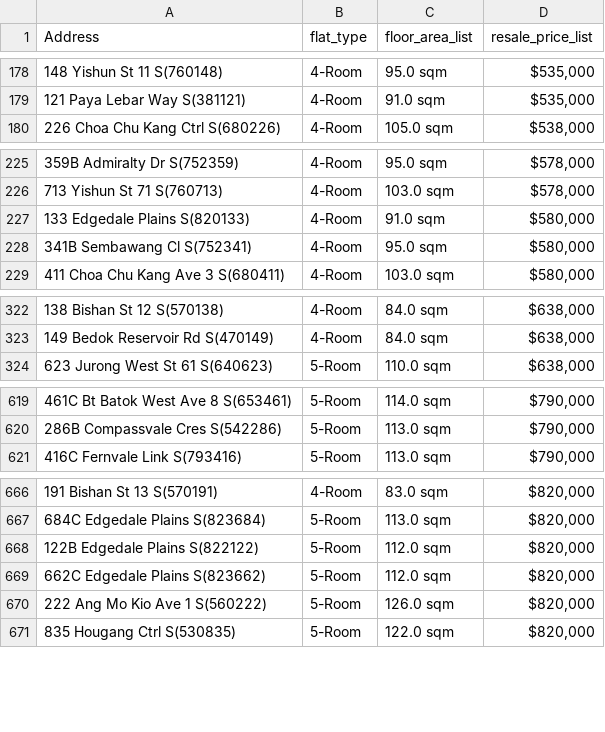
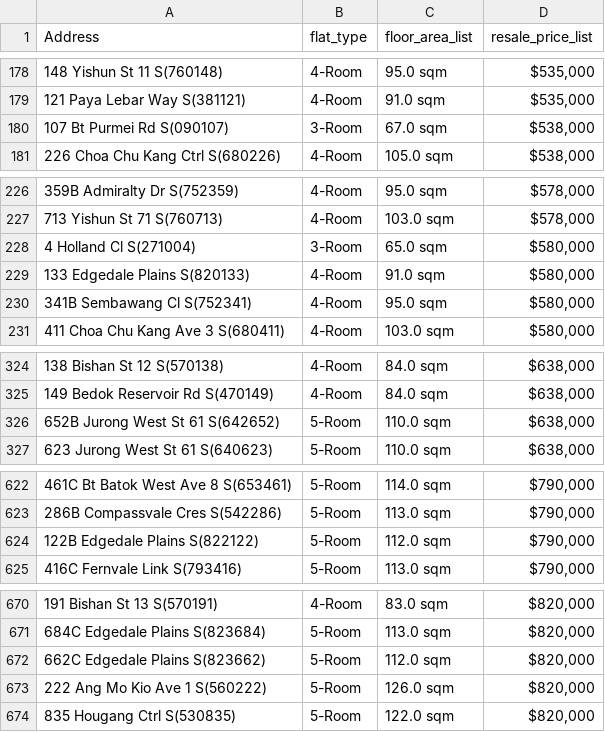
Before and after one commit to Vibu-The-Indian-Grandpa/AI-Based-Hdb-Recommender, a CSV file: property_list.csv, drawn as a sheet; only a part is shown, gaps mark what is left out; the diff covers the shown part only.

```diff
--- a/property_list.csv
+++ b/property_list.csv
@@ -179,2 +179,3 @@ Address,flat_type,floor_area_list,resale_price_list
 121 Paya Lebar Way S(381121),4-Room,91.0 sqm,"$535,000"
+107 Bt Purmei Rd S(090107),3-Room,67.0 sqm,"$538,000"
 226 Choa Chu Kang Ctrl S(680226),4-Room,105.0 sqm,"$538,000"
@@ -226,2 +227,3 @@ Address,flat_type,floor_area_list,resale_price_list
 713 Yishun St 71 S(760713),4-Room,103.0 sqm,"$578,000"
+4 Holland Cl S(271004),3-Room,65.0 sqm,"$580,000"
 133 Edgedale Plains S(820133),4-Room,91.0 sqm,"$580,000"
@@ -323,2 +325,3 @@ Address,flat_type,floor_area_list,resale_price_list
 149 Bedok Reservoir Rd S(470149),4-Room,84.0 sqm,"$638,000"
+652B Jurong West St 61 S(642652),5-Room,110.0 sqm,"$638,000"
 623 Jurong West St 61 S(640623),5-Room,110.0 sqm,"$638,000"
@@ -620,2 +623,3 @@ Address,flat_type,floor_area_list,resale_price_list
 286B Compassvale Cres S(542286),5-Room,113.0 sqm,"$790,000"
+122B Edgedale Plains S(822122),5-Room,112.0 sqm,"$790,000"
 416C Fernvale Link S(793416),5-Room,113.0 sqm,"$790,000"
@@ -667,3 +671,2 @@ Address,flat_type,floor_area_list,resale_price_list
 684C Edgedale Plains S(823684),5-Room,113.0 sqm,"$820,000"
-122B Edgedale Plains S(822122),5-Room,112.0 sqm,"$820,000"
 662C Edgedale Plains S(823662),5-Room,112.0 sqm,"$820,000"
```
Also changed, not shown: 1 added row, 1 removed row and 1 moved row elsewhere in this file, 2 other files.
